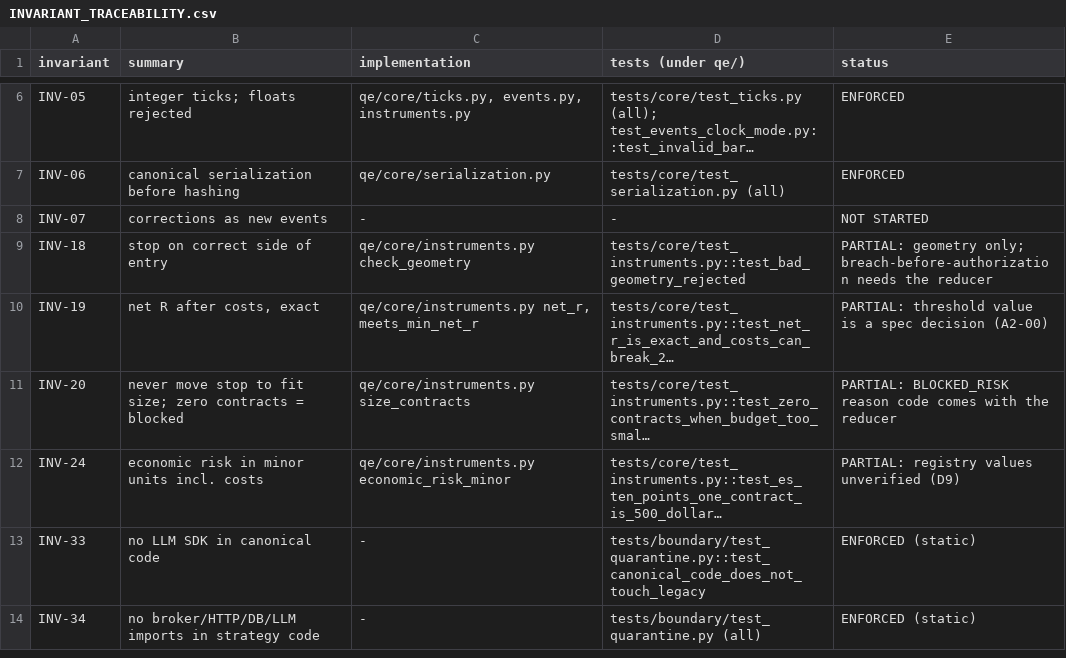
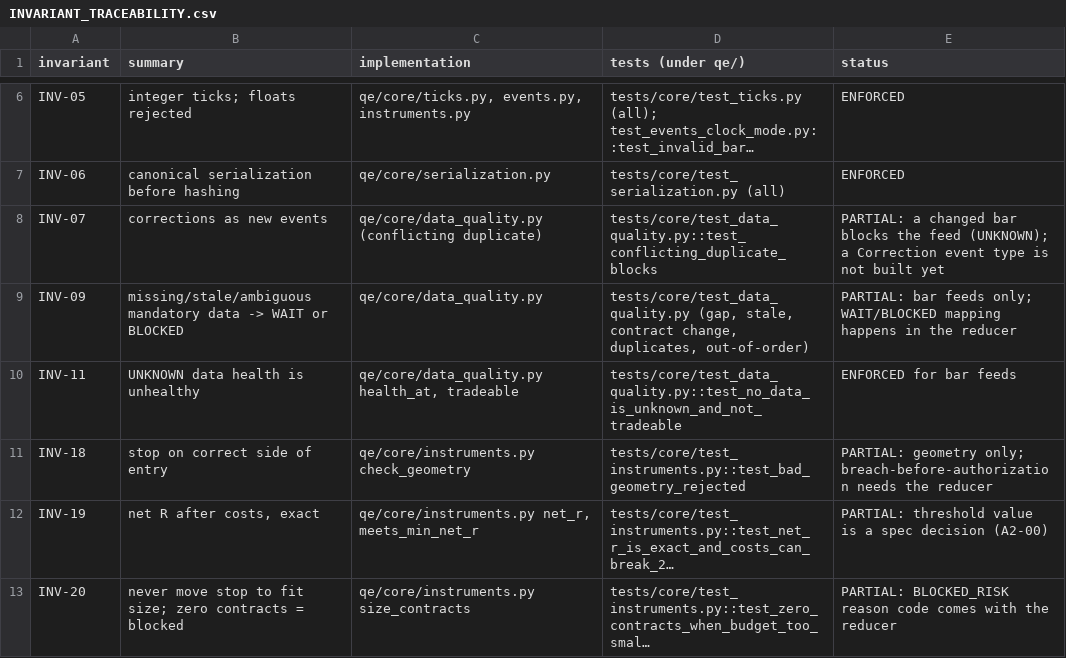
Before and after one commit to bullishoptionstrat-hub/Quantum-Edge-Flows-Vs1, a CSV file: qe/spec/INVARIANT_TRACEABILITY.csv, drawn as a sheet; only a part is shown, gaps mark what is left out; the shorter side is filled out with more unchanged rows; long unchanged cells end in …; the diff names each change by its address in the sheet, - before the commit and + after, or states it on an @@ line.

```diff
--- a/qe/spec/INVARIANT_TRACEABILITY.csv
+++ b/qe/spec/INVARIANT_TRACEABILITY.csv
-C8 (implementation): -
+C8 (implementation): qe/core/data_quality.py (conflicting duplicate)
-D8 (tests (under qe/)): -
+D8 (tests (under qe/)): tests/core/test_data_quality.py::test_conflicting_duplicate_blocks
-E8 (status): NOT STARTED
+E8 (status): PARTIAL: a changed bar blocks the feed (UNKNOWN); a Correction event type is not built yet
+row 9: INV-09 | missing/stale/ambiguous mandatory data -> WAIT or BLOCKED | qe/core/data_quality.py | tests/core/test_data_quality.py (gap, stale, contract change, duplicates, out-of-order) | PARTIAL: bar feeds only; WAIT/BLOCKED mapping happens in the reducer
+row 10: INV-11 | UNKNOWN data health is unhealthy | qe/core/data_quality.py health_at, tradeable | tests/core/test_data_quality.py::test_no_data_is_unknown_and_not_tradeable | ENFORCED for bar feeds
```
Also changed, not shown: 5 other files.
